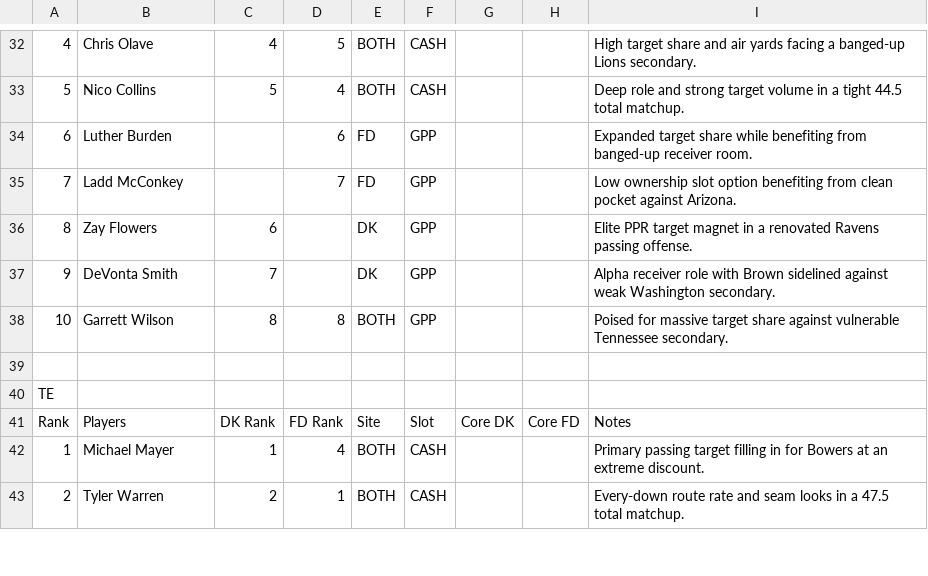
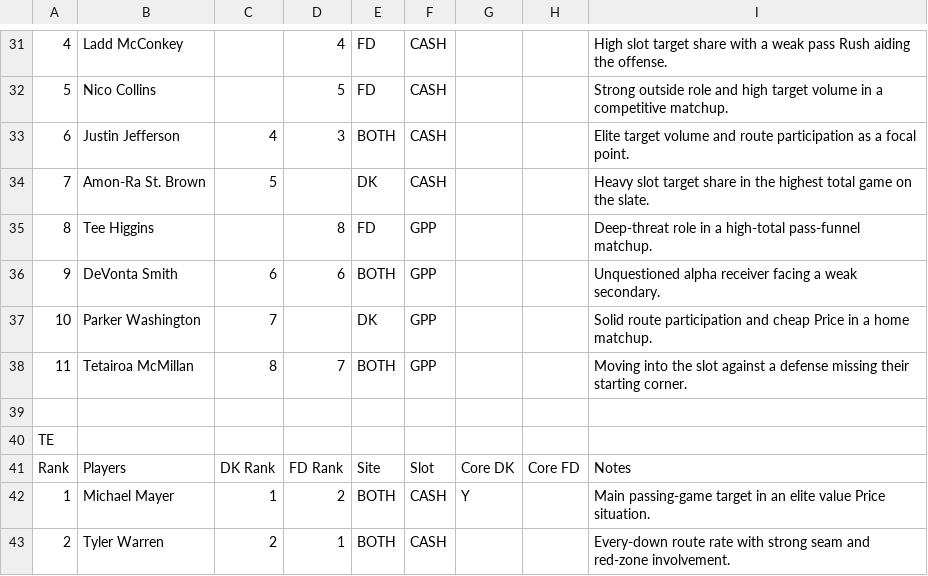
Before and after one commit to chrisgimino/nflcoreplays, a CSV file: NFL_SUNDAY_BEST_CORE.csv, drawn as a sheet; only a part is shown, gaps mark what is left out; removed rows and columns are numbered as before the commit, all else as after; the diff covers the shown part only; the diff names each change by its address in the sheet, - before the commit and + after, or states it on an @@ line.

```diff
--- a/NFL_SUNDAY_BEST_CORE.csv
+++ b/NFL_SUNDAY_BEST_CORE.csv
-B31: Chris Olave
+B31: Ladd McConkey
-C31: 4
+C31: (empty)
-D31: 5
+D31: 4
-E31:E32: BOTH
+E31:E32: FD
-I31: High target share and air yards facing a banged-up Lions secondary.
+I31: High slot target share with a weak pass Rush aiding the offense.
-C32: 5
+C32: (empty)
-D32: 4
+D32: 5
-I32: Deep role and strong target volume in a tight 44.5 total matchup.
+I32: Strong outside role and high target volume in a competitive matchup.
-row 34: 6 | Luther Burden |  | 6 | FD | GPP |  |  | Expanded target share while benefiting from banged-up receiver room.
-row 35: 7 | Ladd McConkey |  | 7 | FD | GPP |  |  | Low ownership slot option benefiting from clean pocket against Arizona.
+row 33: 6 | Justin Jefferson | 4 | 3 | BOTH | CASH |  |  | Elite target volume and route participation as a focal point.
+row 34: 7 | Amon-Ra St. Brown | 5 |  | DK | CASH |  |  | Heavy slot target share in the highest total game on the slate.
-B35: Zay Flowers
+B35: Tee Higgins
-C35: 6
+C35: (empty)
-D35: (empty)
+D35: 8
-E35: DK
+E35: FD
-I35: Elite PPR target magnet in a renovated Ravens passing offense.
+I35: Deep-threat role in a high-total pass-funnel matchup.
-C36: 7
+C36: 6
-D36: (empty)
+D36: 6
-E36: DK
+E36: BOTH
-I36: Alpha receiver role with Brown sidelined against weak Washington secondary.
+I36: Unquestioned alpha receiver facing a weak secondary.
-B37: Garrett Wilson
+B37: Parker Washington
-C37: 8
+C37: 7
-D37: 8
+D37: (empty)
-E37: BOTH
+E37: DK
-I37: Poised for massive target share against vulnerable Tennessee secondary.
+I37: Solid route participation and cheap Price in a home matchup.
+row 38: 11 | Tetairoa McMillan | 8 | 7 | BOTH | GPP |  |  | Moving into the slot against a defense missing their starting corner.
-D42: 4
+D42: 2
-G42: (empty)
+G42: Y
-I42: Primary passing target filling in for Bowers at an extreme discount.
+I42: Main passing-game target in an elite value Price situation.
-I43: …route rate and seam looks in a 47.5 total matchup.
+I43: …route rate with strong seam and red-zone involvement.
```
Also changed, not shown: 2 added rows, 2 removed rows and 82 edited cells elsewhere in this file.
